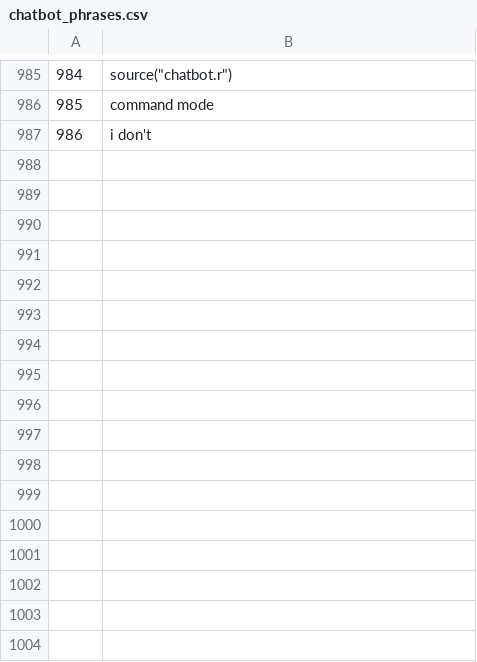
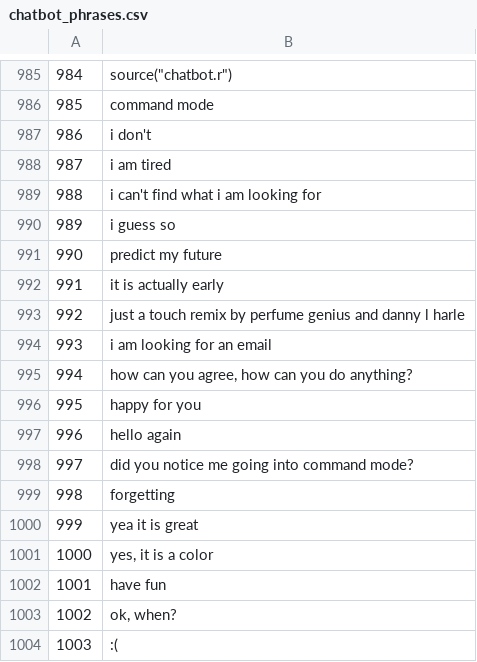
Before and after one commit to Vespertine13/chatbot, a CSV file: data/chatbot_phrases.csv, drawn as a sheet; only a part is shown, gaps mark what is left out; the diff names each change by its address in the sheet, - before the commit and + after, or states it on an @@ line.

```diff
--- a/data/chatbot_phrases.csv
+++ b/data/chatbot_phrases.csv
+row 988: 987 | i am tired
+row 989: 988 | i can't find what i am looking for
+row 990: 989 | i guess so
+row 991: 990 | predict my future
+row 992: 991 | it is actually early
+row 993: 992 | just a touch remix by perfume genius and danny l harle
+row 994: 993 | i am looking for an email
+row 995: 994 | how can you agree, how can you do anything?
+row 996: 995 | happy for you
+row 997: 996 | hello again
+row 998: 997 | did you notice me going into command mode?
+row 999: 998 | forgetting
+row 1000: 999 | yea it is great
+row 1001: 1000 | yes, it is a color
+row 1002: 1001 | have fun
+row 1003: 1002 | ok, when?
+row 1004: 1003 | :(
```
Also changed, not shown: 1 other file.
